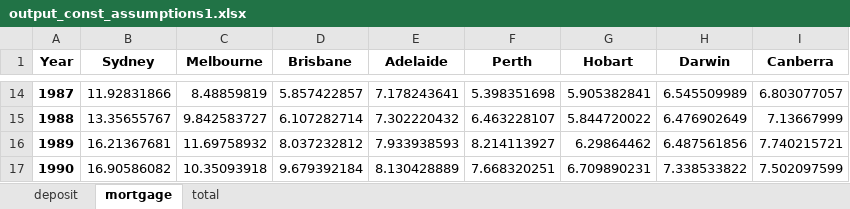
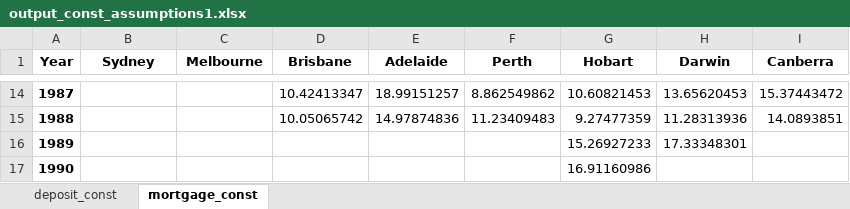
Before and after one commit to trentalleyne/FinEcoTests, an Excel workbook: output_const_assumptions1.xlsx, sheet mortgage_const, drawn as a sheet; only a part is shown, gaps mark what is left out; values as stored, in another font and other column widths than the file's, no borders; the diff covers the shown part only; the diff names each change by its address in the sheet, - before the commit and + after, or states it on an @@ line.

```diff
--- a/output_const_assumptions1.xlsx (sheet mortgage_const)
+++ b/output_const_assumptions1.xlsx (sheet mortgage_const)
-sheet tab: deposit
+sheet tab: deposit_const
-sheet tab: mortgage
+sheet tab: mortgage_const
-sheet tab: total
-B14 (Sydney): 11.92831866
+B14 (Sydney): (empty)
-C14 (Melbourne): 8.48859819
+C14 (Melbourne): (empty)
-D14 (Brisbane): 5.857422857
+D14 (Brisbane): 10.42413347
-E14 (Adelaide): 7.178243641
+E14 (Adelaide): 18.99151257
-F14 (Perth): 5.398351698
+F14 (Perth): 8.862549862
-G14 (Hobart): 5.905382841
+G14 (Hobart): 10.60821453
-H14 (Darwin): 6.545509989
+H14 (Darwin): 13.65620453
-I14 (Canberra): 6.803077057
+I14 (Canberra): 15.37443472
-B15 (Sydney): 13.35655767
+B15 (Sydney): (empty)
-C15 (Melbourne): 9.842583727
+C15 (Melbourne): (empty)
-D15 (Brisbane): 6.107282714
+D15 (Brisbane): 10.05065742
-E15 (Adelaide): 7.302220432
+E15 (Adelaide): 14.97874836
-F15 (Perth): 6.463228107
+F15 (Perth): 11.23409483
-G15 (Hobart): 5.844720022
+G15 (Hobart): 9.27477359
-H15 (Darwin): 6.476902649
+H15 (Darwin): 11.28313936
-I15 (Canberra): 7.13667999
+I15 (Canberra): 14.0893851
-B16 (Sydney): 16.21367681
+B16 (Sydney): (empty)
-C16 (Melbourne): 11.69758932
+C16 (Melbourne): (empty)
-D16 (Brisbane): 8.037232812
+D16 (Brisbane): (empty)
-E16 (Adelaide): 7.933938593
+E16 (Adelaide): (empty)
-F16 (Perth): 8.214113927
+F16 (Perth): (empty)
-G16 (Hobart): 6.29864462
+G16 (Hobart): 15.26927233
-H16 (Darwin): 6.487561856
+H16 (Darwin): 17.33348301
-I16 (Canberra): 7.740215721
+I16 (Canberra): (empty)
-B17 (Sydney): 16.90586082
+B17 (Sydney): (empty)
-C17 (Melbourne): 10.35093918
+C17 (Melbourne): (empty)
-D17 (Brisbane): 9.679392184
+D17 (Brisbane): (empty)
-E17 (Adelaide): 8.130428889
+E17 (Adelaide): (empty)
-F17 (Perth): 7.668320251
+F17 (Perth): (empty)
-G17 (Hobart): 6.709890231
+G17 (Hobart): 16.91160986
-H17 (Darwin): 7.338533822
+H17 (Darwin): (empty)
-I17 (Canberra): 7.502097599
+I17 (Canberra): (empty)
```
Also changed, not shown: 349 edited cells elsewhere in this sheet, sheet deposit_const, 2 other files.
